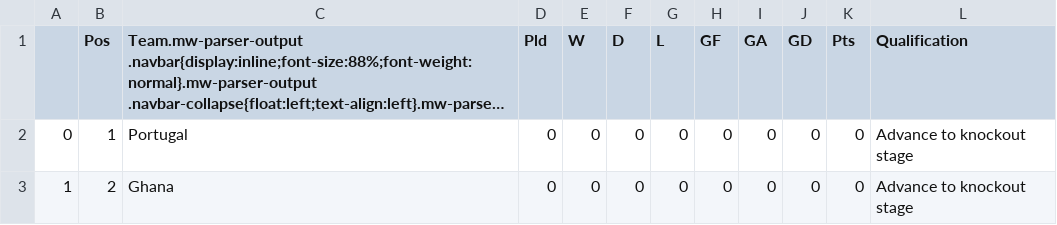
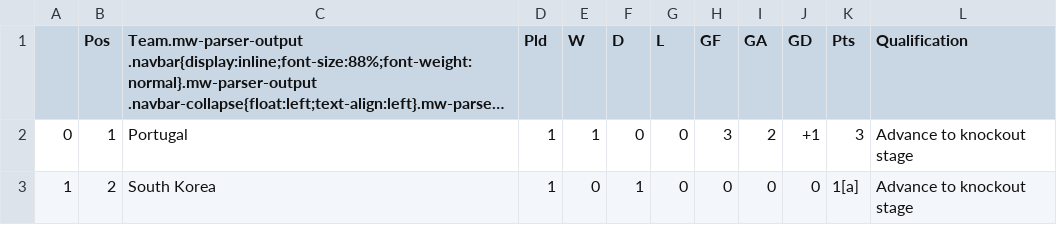
Before and after one commit to muabdali/betCalc, a CSV file: GroupH.csv, drawn as a sheet; long unchanged cells end in …; the diff names each change by its address in the sheet, - before the commit and + after, or states it on an @@ line.

```diff
--- a/GroupH.csv
+++ b/GroupH.csv
-D2:D3 (Pld): 0
+D2:D3 (Pld): 1
-E2 (W): 0
+E2 (W): 1
-H2 (GF): 0
+H2 (GF): 3
-I2 (GA): 0
+I2 (GA): 2
-J2 (GD): 0
+J2 (GD): +1
-K2 (Pts): 0
+K2 (Pts): 3
-C3: Ghana
+C3: South Korea
-F3 (D): 0
+F3 (D): 1
-K3 (Pts): 0
+K3 (Pts): 1[a]
```
Also changed, not shown: GroupG.csv, 2 other files.
